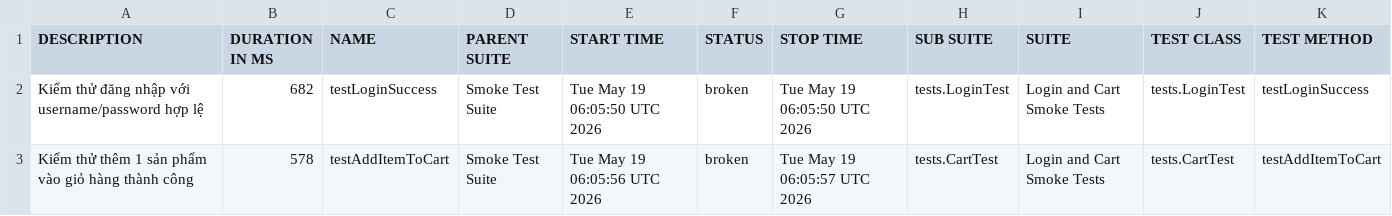
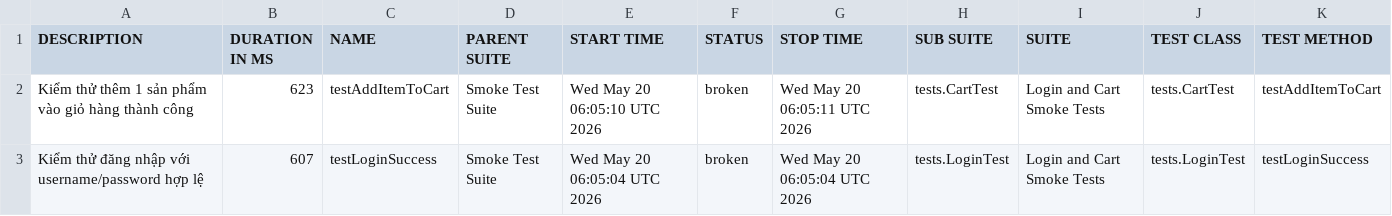
Before and after one commit to binhnguyen1406/bt_buoi11, a CSV file: data/suites.csv, drawn as a sheet.

```diff
--- a/data/suites.csv
+++ b/data/suites.csv
@@ -1,3 +1,3 @@
 "DESCRIPTION","DURATION IN MS","NAME","PARENT SUITE","START TIME","STATUS","STOP TIME","SUB SUITE","SUITE","TEST CLASS","TEST METHOD"
-"Kiểm thử đăng nhập với username/password hợp lệ","682","testLoginSuccess","Smoke Test Suite","Tue May 19 06:05:50 UTC 2026","broken","Tue May 19 06:05:50 UTC 2026","tests.LoginTest","Login and Cart Smoke Tests","tests.LoginTest","testLoginSuccess"
-"Kiểm thử thêm 1 sản phẩm vào giỏ hàng thành công","578","testAddItemToCart","Smoke Test Suite","Tue May 19 06:05:56 UTC 2026","broken","Tue May 19 06:05:57 UTC 2026","tests.CartTest","Login and Cart Smoke Tests","tests.CartTest","testAddItemToCart"
+"Kiểm thử thêm 1 sản phẩm vào giỏ hàng thành công","623","testAddItemToCart","Smoke Test Suite","Wed May 20 06:05:10 UTC 2026","broken","Wed May 20 06:05:11 UTC 2026","tests.CartTest","Login and Cart Smoke Tests","tests.CartTest","testAddItemToCart"
+"Kiểm thử đăng nhập với username/password hợp lệ","607","testLoginSuccess","Smoke Test Suite","Wed May 20 06:05:04 UTC 2026","broken","Wed May 20 06:05:04 UTC 2026","tests.LoginTest","Login and Cart Smoke Tests","tests.LoginTest","testLoginSuccess"
```
Also changed, not shown: 43 other files.
